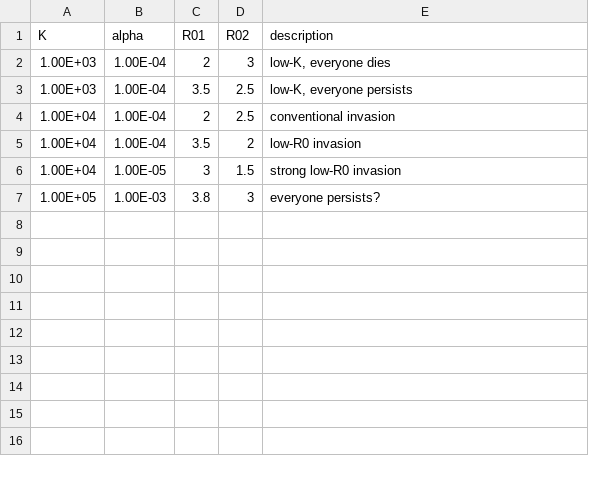
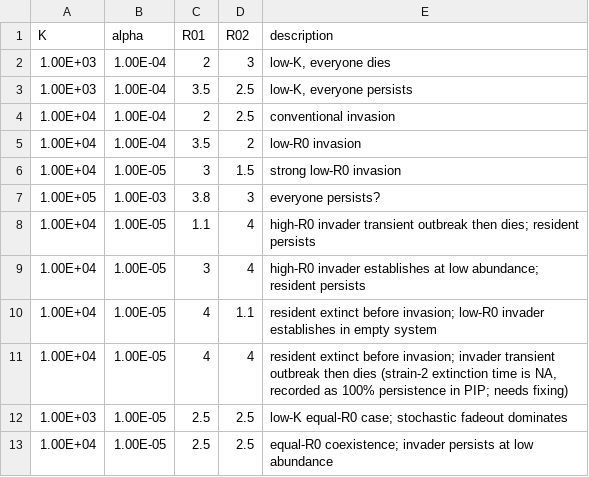
Before and after one commit to bbolker/plague_virulence, a CSV file: odin/euler_twostrain_example_pars.csv, drawn as a sheet.

Commit message:
more example labels

```diff
--- a/odin/euler_twostrain_example_pars.csv
+++ b/odin/euler_twostrain_example_pars.csv
@@ -7 +7,7 @@ K,alpha,R01,R02,description
 1.00E+05,1.00E-03,3.8,3,everyone persists?
+1.00E+04,1.00E-05,1.1,4,"high-R0 invader transient outbreak then dies; resident persists"
+1.00E+04,1.00E-05,3,4,"high-R0 invader establishes at low abundance; resident persists"
+1.00E+04,1.00E-05,4,1.1,"resident extinct before invasion; low-R0 invader establishes in empty system"
+1.00E+04,1.00E-05,4,4,"resident extinct before invasion; invader transient outbreak then dies (strain-2 extinction time is NA, recorded as 100% persistence in PIP; needs fixing)"
+1.00E+03,1.00E-05,2.5,2.5,"low-K equal-R0 case; stochastic fadeout dominates"
+1.00E+04,1.00E-05,2.5,2.5,"equal-R0 coexistence; invader persists at low abundance"
```
Also changed, not shown: 1 other file.
